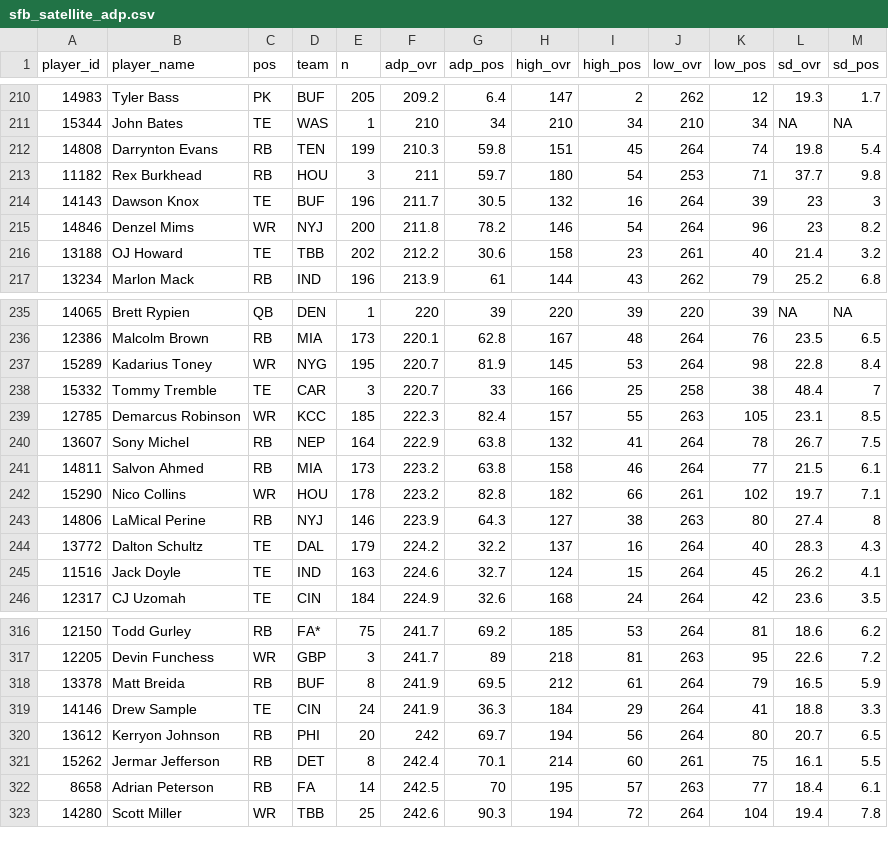
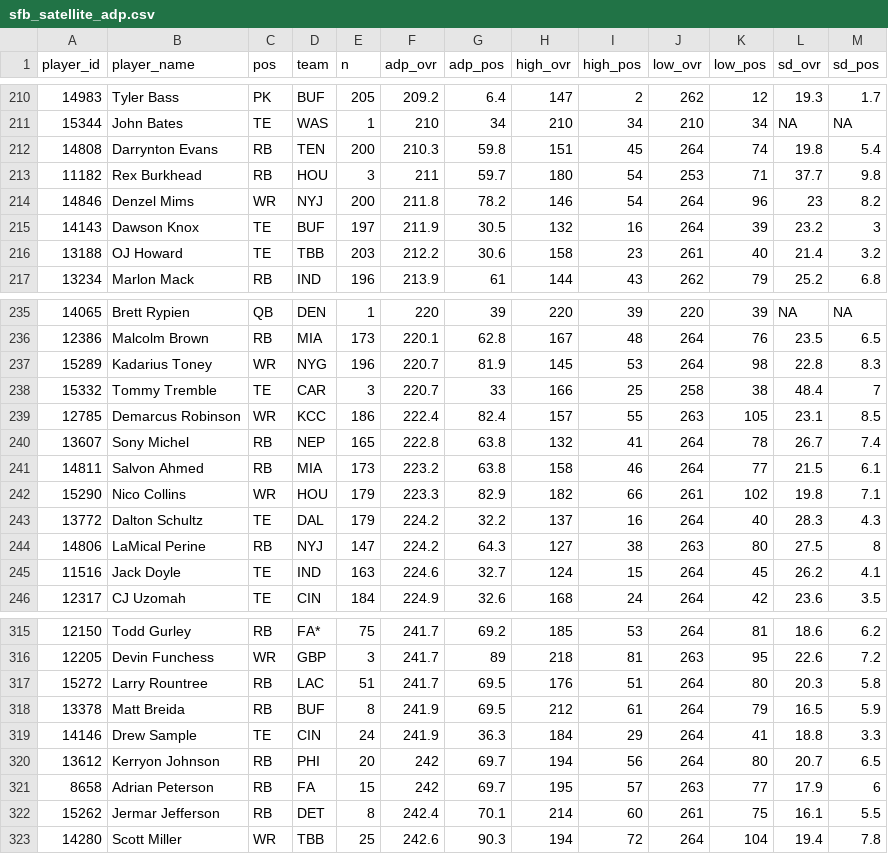
Before and after one commit to dynastyprocess/data-mfl_public, a CSV file: sfb_satellite_adp.csv, drawn as a sheet; only a part is shown, gaps mark what is left out; the diff covers the shown part only.

```diff
--- a/sfb_satellite_adp.csv
+++ b/sfb_satellite_adp.csv
@@ -211,7 +211,7 @@
 "15344","John Bates","TE","WAS",1,210,34,210,34,210,34,NA,NA
-"14808","Darrynton Evans","RB","TEN",199,210.3,59.8,151,45,264,74,19.8,5.4
+"14808","Darrynton Evans","RB","TEN",200,210.3,59.8,151,45,264,74,19.8,5.4
 "11182","Rex Burkhead","RB","HOU",3,211,59.7,180,54,253,71,37.7,9.8
-"14143","Dawson Knox","TE","BUF",196,211.7,30.5,132,16,264,39,23,3
 "14846","Denzel Mims","WR","NYJ",200,211.8,78.2,146,54,264,96,23,8.2
-"13188","OJ Howard","TE","TBB",202,212.2,30.6,158,23,261,40,21.4,3.2
+"14143","Dawson Knox","TE","BUF",197,211.9,30.5,132,16,264,39,23.2,3
+"13188","OJ Howard","TE","TBB",203,212.2,30.6,158,23,261,40,21.4,3.2
 "13234","Marlon Mack","RB","IND",196,213.9,61,144,43,262,79,25.2,6.8
@@ -236,10 +236,10 @@
 "12386","Malcolm Brown","RB","MIA",173,220.1,62.8,167,48,264,76,23.5,6.5
-"15289","Kadarius Toney","WR","NYG",195,220.7,81.9,145,53,264,98,22.8,8.4
+"15289","Kadarius Toney","WR","NYG",196,220.7,81.9,145,53,264,98,22.8,8.3
 "15332","Tommy Tremble","TE","CAR",3,220.7,33,166,25,258,38,48.4,7
-"12785","Demarcus Robinson","WR","KCC",185,222.3,82.4,157,55,263,105,23.1,8.5
-"13607","Sony Michel","RB","NEP",164,222.9,63.8,132,41,264,78,26.7,7.5
+"12785","Demarcus Robinson","WR","KCC",186,222.4,82.4,157,55,263,105,23.1,8.5
+"13607","Sony Michel","RB","NEP",165,222.8,63.8,132,41,264,78,26.7,7.4
 "14811","Salvon Ahmed","RB","MIA",173,223.2,63.8,158,46,264,77,21.5,6.1
-"15290","Nico Collins","WR","HOU",178,223.2,82.8,182,66,261,102,19.7,7.1
-"14806","LaMical Perine","RB","NYJ",146,223.9,64.3,127,38,263,80,27.4,8
+"15290","Nico Collins","WR","HOU",179,223.3,82.9,182,66,261,102,19.8,7.1
 "13772","Dalton Schultz","TE","DAL",179,224.2,32.2,137,16,264,40,28.3,4.3
+"14806","LaMical Perine","RB","NYJ",147,224.2,64.3,127,38,263,80,27.5,8
 "11516","Jack Doyle","TE","IND",163,224.6,32.7,124,15,264,45,26.2,4.1
@@ -317,2 +316,3 @@
 "12205","Devin Funchess","WR","GBP",3,241.7,89,218,81,263,95,22.6,7.2
+"15272","Larry Rountree","RB","LAC",51,241.7,69.5,176,51,264,80,20.3,5.8
 "13378","Matt Breida","RB","BUF",8,241.9,69.5,212,61,264,79,16.5,5.9
@@ -320,4 +320,4 @@
 "13612","Kerryon Johnson","RB","PHI",20,242,69.7,194,56,264,80,20.7,6.5
+"8658","Adrian Peterson","RB","FA",15,242,69.7,195,57,263,77,17.9,6
 "15262","Jermar Jefferson","RB","DET",8,242.4,70.1,214,60,261,75,16.1,5.5
-"8658","Adrian Peterson","RB","FA",14,242.5,70,195,57,263,77,18.4,6.1
 "14280","Scott Miller","WR","TBB",25,242.6,90.3,194,72,264,104,19.4,7.8
```
Also changed, not shown: 2 added rows, 3 removed rows and 16 edited cells elsewhere in this file.
